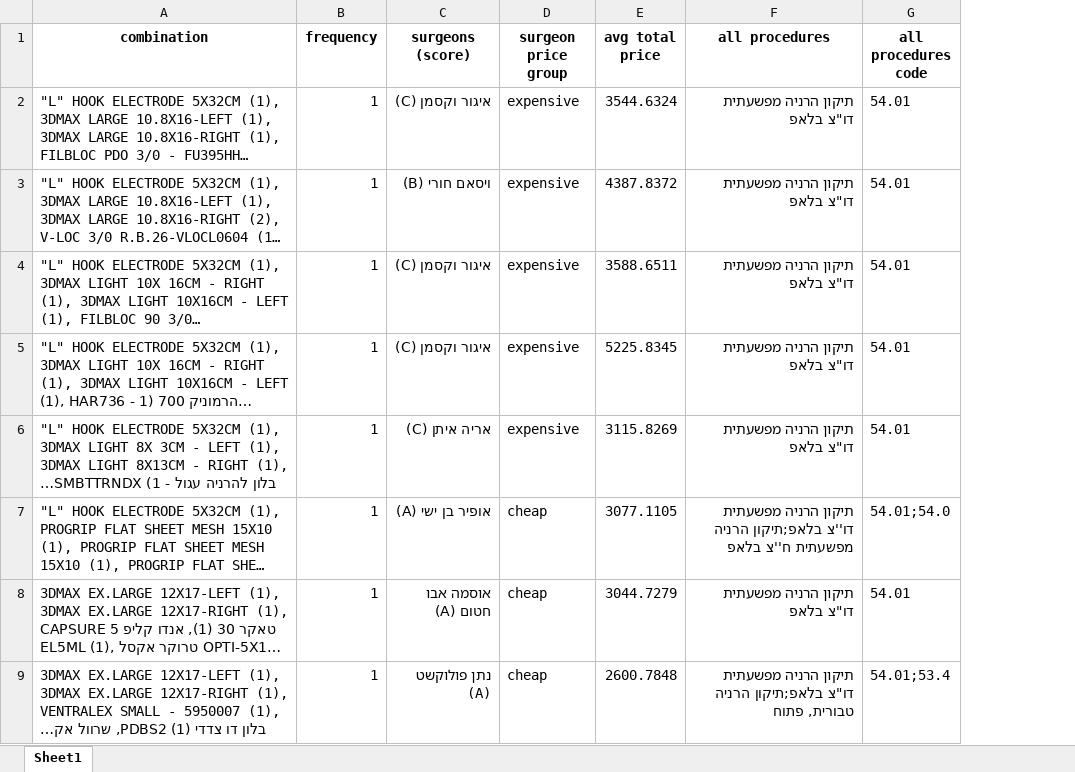
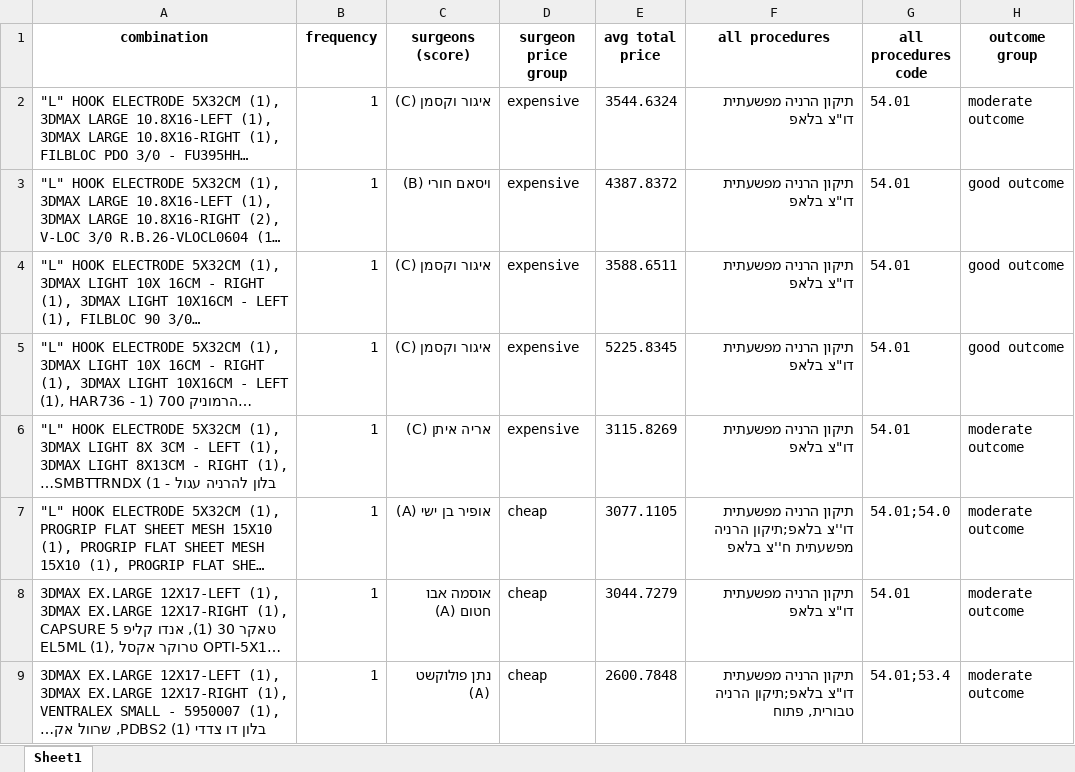
Before and after one commit to zivversano/logistic_project, an Excel workbook: summary_files/hernia_54.01_item_combinations.xlsx, sheet Sheet1, drawn as a sheet; only a part is shown; long unchanged cells end in …; values as stored, in another font and other column widths than the file's, no borders; the diff names each change by its address in the sheet, - before the commit and + after, or states it on an @@ line.

Commit message:
add the model outcome to the combination report

```diff
--- a/summary_files/hernia_54.01_item_combinations.xlsx (sheet Sheet1)
+++ b/summary_files/hernia_54.01_item_combinations.xlsx (sheet Sheet1)
+column H (outcome group), rows 2-9: moderate outcome | good outcome | good outcome | good outcome | moderate outcome | moderate outcome | moderate outcome | moderate outcome
```
Also changed, not shown: summary_files/hernia_54.01_case_items_detail.xlsx, summary_files/hernia_54.01_case_surgery_totals.xlsx, 6 other files.
